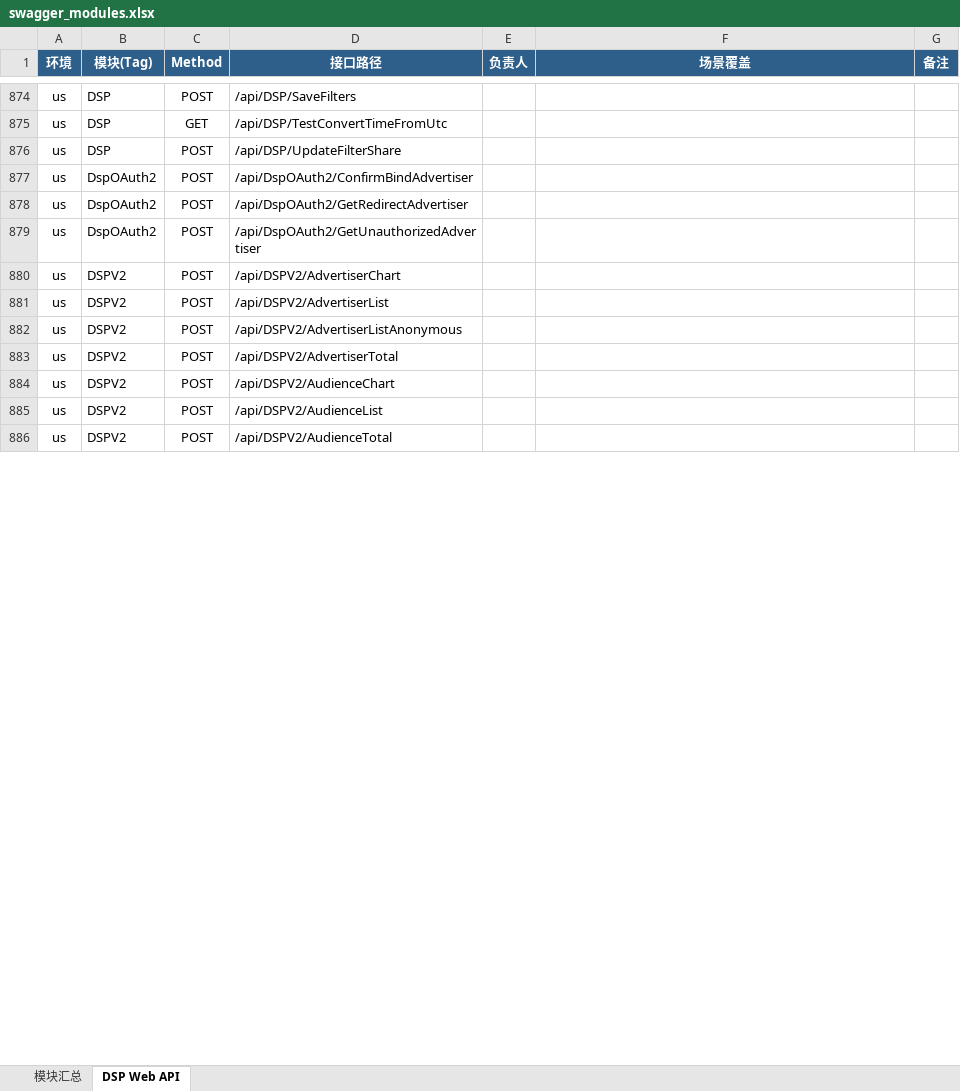
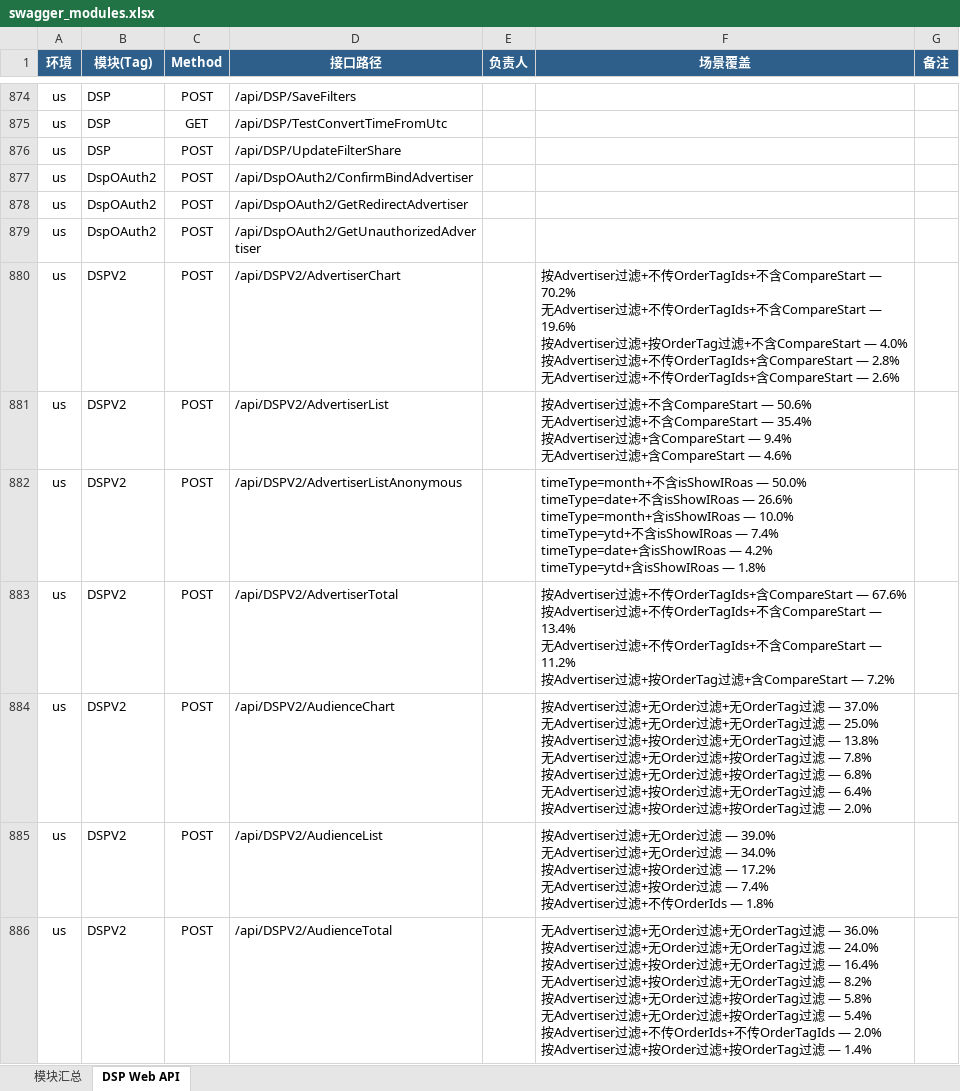
Before and after one commit to guguangjie-pacvue/ai_api, an Excel workbook: single-api/dspapi/swagger_modules.xlsx, sheet DSP Web API, drawn as a sheet; only a part is shown, gaps mark what is left out; values as stored, in another font and other column widths than the file's, no borders; ↵ is a line break in a cell; the diff covers the shown part only; the diff names each change by its address in the sheet, - before the commit and + after, or states it on an @@ line.

```diff
--- a/single-api/dspapi/swagger_modules.xlsx (sheet DSP Web API)
+++ b/single-api/dspapi/swagger_modules.xlsx (sheet DSP Web API)
-F880 (场景覆盖): (empty)
+F880 (场景覆盖): 按Advertiser过滤+不传OrderTagIds+不含CompareStart — 70.2% ↵ 无Advertiser过滤+不传OrderTagIds+不含CompareStart — 19.6% ↵ 按Advertiser过滤+按OrderTag过滤+不含CompareStart — 4.0% ↵ 按Advertiser过滤+不传OrderTagIds+含CompareStart — 2.8% ↵ 无Advertiser过滤+不传OrderTagIds+含CompareStart — 2.6%
-F881 (场景覆盖): (empty)
+F881 (场景覆盖): 按Advertiser过滤+不含CompareStart — 50.6% ↵ 无Advertiser过滤+不含CompareStart — 35.4% ↵ 按Advertiser过滤+含CompareStart — 9.4% ↵ 无Advertiser过滤+含CompareStart — 4.6%
-F882 (场景覆盖): (empty)
+F882 (场景覆盖): timeType=month+不含isShowIRoas — 50.0% ↵ timeType=date+不含isShowIRoas — 26.6% ↵ timeType=month+含isShowIRoas — 10.0% ↵ timeType=ytd+不含isShowIRoas — 7.4% ↵ timeType=date+含isShowIRoas — 4.2% ↵ timeType=ytd+含isShowIRoas — 1.8%
-F883 (场景覆盖): (empty)
+F883 (场景覆盖): 按Advertiser过滤+不传OrderTagIds+含CompareStart — 67.6% ↵ 按Advertiser过滤+不传OrderTagIds+不含CompareStart — 13.4% ↵ 无Advertiser过滤+不传OrderTagIds+不含CompareStart — 11.2% ↵ 按Advertiser过滤+按OrderTag过滤+含CompareStart — 7.2%
-F884 (场景覆盖): (empty)
+F884 (场景覆盖): 按Advertiser过滤+无Order过滤+无OrderTag过滤 — 37.0% ↵ 无Advertiser过滤+无Order过滤+无OrderTag过滤 — 25.0% ↵ 按Advertiser过滤+按Order过滤+无OrderTag过滤 — 13.8% ↵ 无Advertiser过滤+无Order过滤+按OrderTag过滤 — 7.8% ↵ 按Advertiser过滤+无Order过滤+按OrderTag过滤 — 6.8% ↵ 无Advertiser过滤+按Order过滤+无OrderTag过滤 — 6.4% ↵ 按Advertiser过滤+按Order过滤+按OrderTag过滤 — 2.0%
-F885 (场景覆盖): (empty)
+F885 (场景覆盖): 按Advertiser过滤+无Order过滤 — 39.0% ↵ 无Advertiser过滤+无Order过滤 — 34.0% ↵ 按Advertiser过滤+按Order过滤 — 17.2% ↵ 无Advertiser过滤+按Order过滤 — 7.4% ↵ 按Advertiser过滤+不传OrderIds — 1.8%
-F886 (场景覆盖): (empty)
+F886 (场景覆盖): 无Advertiser过滤+无Order过滤+无OrderTag过滤 — 36.0% ↵ 按Advertiser过滤+无Order过滤+无OrderTag过滤 — 24.0% ↵ 按Advertiser过滤+按Order过滤+无OrderTag过滤 — 16.4% ↵ 无Advertiser过滤+按Order过滤+无OrderTag过滤 — 8.2% ↵ 按Advertiser过滤+无Order过滤+按OrderTag过滤 — 5.8% ↵ 无Advertiser过滤+无Order过滤+按OrderTag过滤 — 5.4% ↵ 按Advertiser过滤+不传OrderIds+不传OrderTagIds — 2.0% ↵ 按Advertiser过滤+按Order过滤+按OrderTag过滤 — 1.4%
```
Also changed, not shown: 48 edited cells elsewhere in this sheet, sheet 模块汇总, 2 other files.
